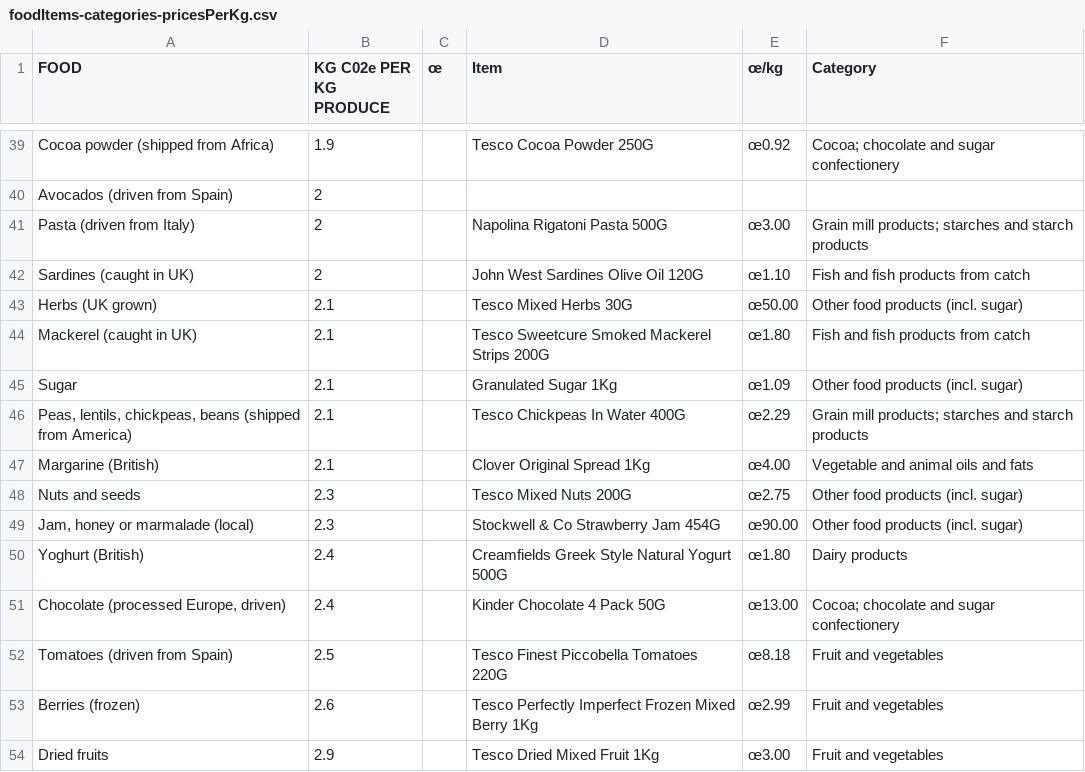
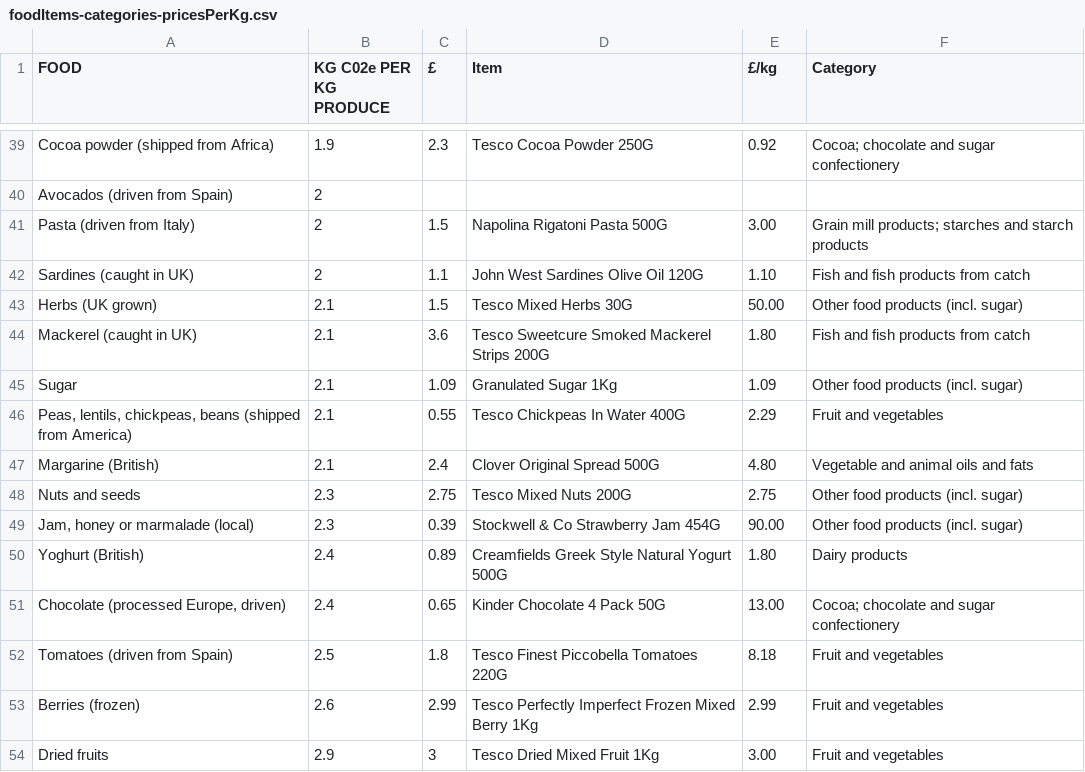
Before and after one commit to JackieBoyBlue/GroceryEmissionTracker, a CSV file: app/datasets/foodItems-categories-pricesPerKg.csv, drawn as a sheet; only a part is shown, gaps mark what is left out; the diff covers the shown part only; the diff names each change by its address in the sheet, - before the commit and + after, or states it on an @@ line.

```diff
--- a/app/datasets/foodItems-categories-pricesPerKg.csv
+++ b/app/datasets/foodItems-categories-pricesPerKg.csv
-C1: œ
+C1: £
-E1: œ/kg
+E1: £/kg
-C39 (£): (empty)
+C39 (£): 2.3
-E39 (£/kg): œ0.92
+E39 (£/kg): 0.92
-C41 (£): (empty)
+C41 (£): 1.5
-E41 (£/kg): œ3.00
+E41 (£/kg): 3.00
-C42 (£): (empty)
+C42 (£): 1.1
-E42 (£/kg): œ1.10
+E42 (£/kg): 1.10
-C43 (£): (empty)
+C43 (£): 1.5
-E43 (£/kg): œ50.00
+E43 (£/kg): 50.00
-C44 (£): (empty)
+C44 (£): 3.6
-E44 (£/kg): œ1.80
+E44 (£/kg): 1.80
-C45 (£): (empty)
+C45 (£): 1.09
-E45 (£/kg): œ1.09
+E45 (£/kg): 1.09
-C46 (£): (empty)
+C46 (£): 0.55
-E46 (£/kg): œ2.29
+E46 (£/kg): 2.29
-F46 (Category): Grain mill products; starches and starch products
+F46 (Category): Fruit and vegetables
-C47 (£): (empty)
+C47 (£): 2.4
-D47 (Item): Clover Original Spread 1Kg
+D47 (Item): Clover Original Spread 500G
-E47 (£/kg): œ4.00
+E47 (£/kg): 4.80
-C48 (£): (empty)
+C48 (£): 2.75
-E48 (£/kg): œ2.75
+E48 (£/kg): 2.75
-C49 (£): (empty)
+C49 (£): 0.39
-E49 (£/kg): œ90.00
+E49 (£/kg): 90.00
-C50 (£): (empty)
+C50 (£): 0.89
-E50 (£/kg): œ1.80
+E50 (£/kg): 1.80
-C51 (£): (empty)
+C51 (£): 0.65
-E51 (£/kg): œ13.00
+E51 (£/kg): 13.00
-C52 (£): (empty)
+C52 (£): 1.8
-E52 (£/kg): œ8.18
+E52 (£/kg): 8.18
-C53 (£): (empty)
+C53 (£): 2.99
-E53 (£/kg): œ2.99
+E53 (£/kg): 2.99
-C54 (£): (empty)
+C54 (£): 3
-E54 (£/kg): œ3.00
+E54 (£/kg): 3.00
```
Also changed, not shown: 113 edited cells elsewhere in this file, 9 other files.
